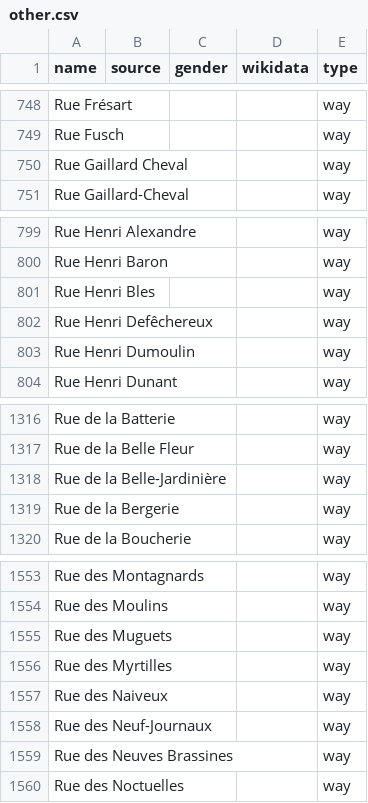
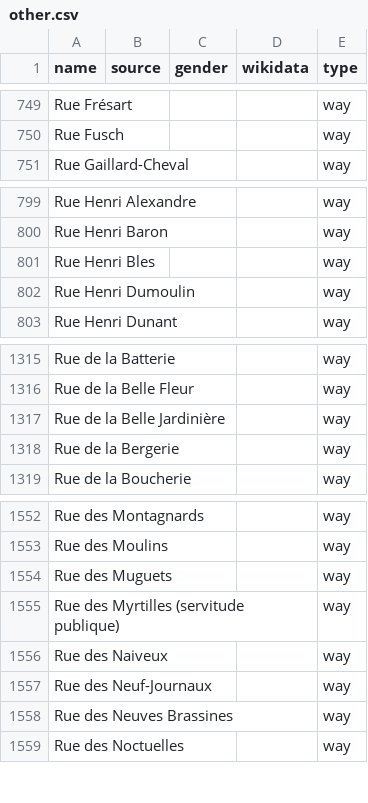
Before and after one commit to EqualStreetNames/equalstreetnames-liege, a CSV file: data/other.csv, drawn as a sheet; only a part is shown, gaps mark what is left out; removed rows and columns are numbered as before the commit, all else as after; the diff covers the shown part only; the diff names each change by its address in the sheet, - before the commit and + after, or states it on an @@ line.

```diff
--- a/data/other.csv
+++ b/data/other.csv
-row 750: Rue Gaillard Cheval |  |  |  | way
-row 802: Rue Henri Defêchereux |  |  |  | way
-A1317 (name): Rue de la Belle-Jardinière
+A1317 (name): Rue de la Belle Jardinière
-A1555 (name): Rue des Myrtilles
+A1555 (name): Rue des Myrtilles (servitude publique)
```
Also changed, not shown: 5 added rows and 4 removed rows elsewhere in this file, 3 other files.
